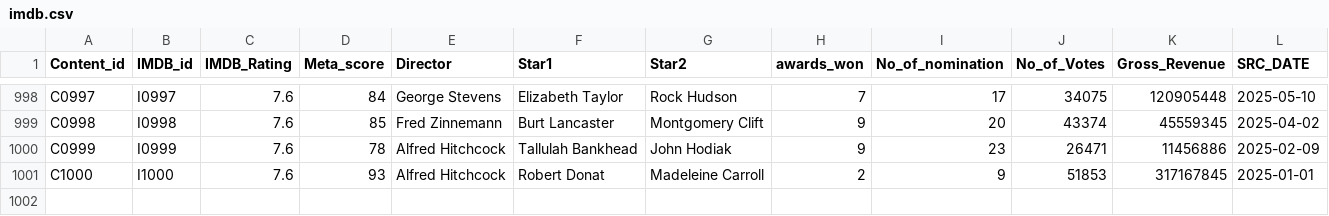
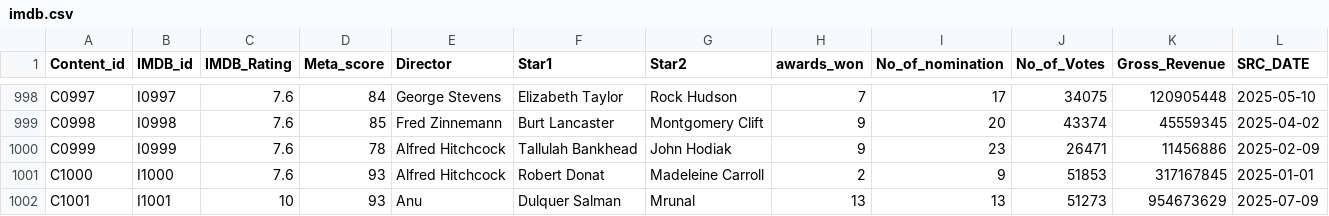
Before and after one commit to BalajiSD/Capstone_Project, a CSV file: imdb.csv, drawn as a sheet; only a part is shown, gaps mark what is left out.

Commit message:
Update imdb.csv

```diff
--- a/imdb.csv
+++ b/imdb.csv
@@ -1001 +1001,2 @@ C0999,I0999,7.6,78,Alfred Hitchcock,Tallulah Bankhead,John Hodiak,9,23,26471,114
 C1000,I1000,7.6,93,Alfred Hitchcock,Robert Donat,Madeleine Carroll,2,9,51853,317167845,2025-01-01
+C1001,I1001,10,93,Anu,Dulquer Salman,Mrunal,13,13,51273,954673629,2025-07-09
```
